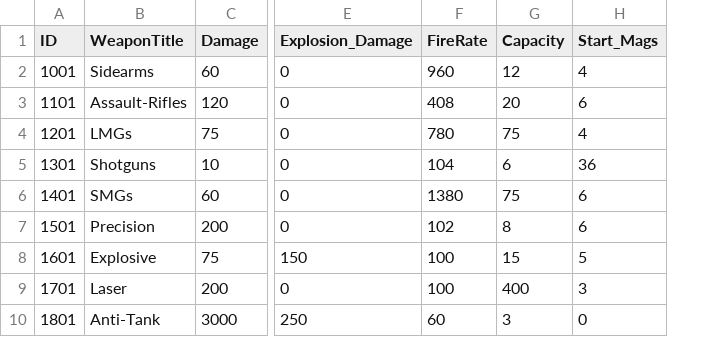
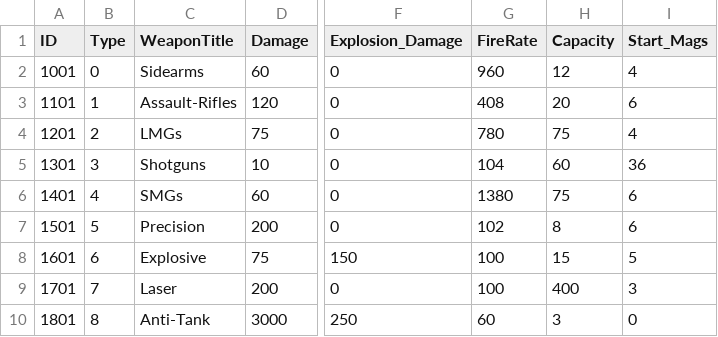
Before and after one commit to woody8876/HELLDIVERS_Like, a CSV file: HellDivers_UnityProject/Assets/Resources/Table/WeaponInfoTable.csv, drawn as a sheet; only a part is shown, gaps mark what is left out; addresses are those after the commit; the diff names each change by its address in the sheet, - before the commit and + after, or states it on an @@ line.

Commit message:
Weapon-ShotGun Update

```diff
--- a/HellDivers_UnityProject/Assets/Resources/Table/WeaponInfoTable.csv
+++ b/HellDivers_UnityProject/Assets/Resources/Table/WeaponInfoTable.csv
+column B (Type), rows 2-10: 0 | 1 | 2 | 3 | 4 | 5 | 6 | 7 | 8
-H5 (Capacity): 6
+H5 (Capacity): 60
```
Also changed, not shown: 13 other files.
